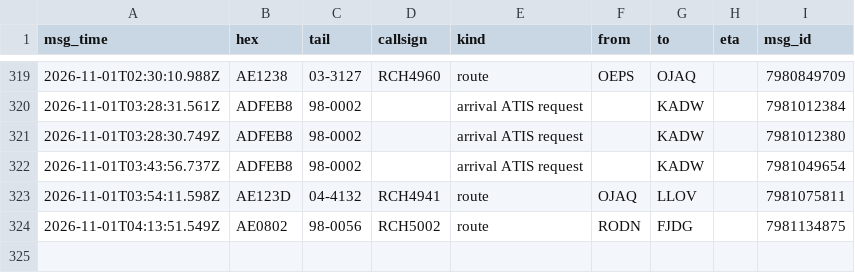
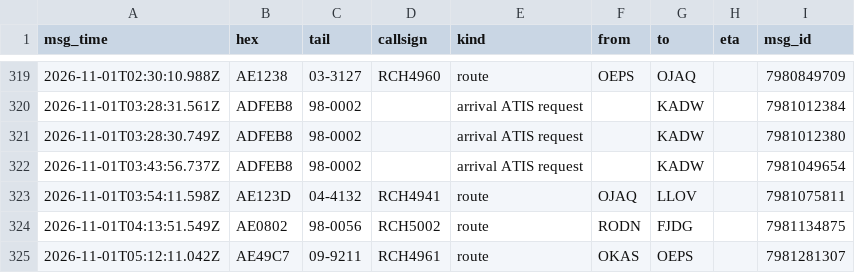
Before and after one commit to Rzalumen/gulf-routes-backtest, a CSV file: acars/destinations.csv, drawn as a sheet; only a part is shown, gaps mark what is left out; the diff names each change by its address in the sheet, - before the commit and + after, or states it on an @@ line.

Commit message:
ACARS archive 2026-11-01T05:33Z

```diff
--- a/acars/destinations.csv
+++ b/acars/destinations.csv
+row 325: 2026-11-01T05:12:11.042Z | AE49C7 | 09-9211 | RCH4961 | route | OKAS | OEPS |  | 7981281307
```
Also changed, not shown: 3 other files.
